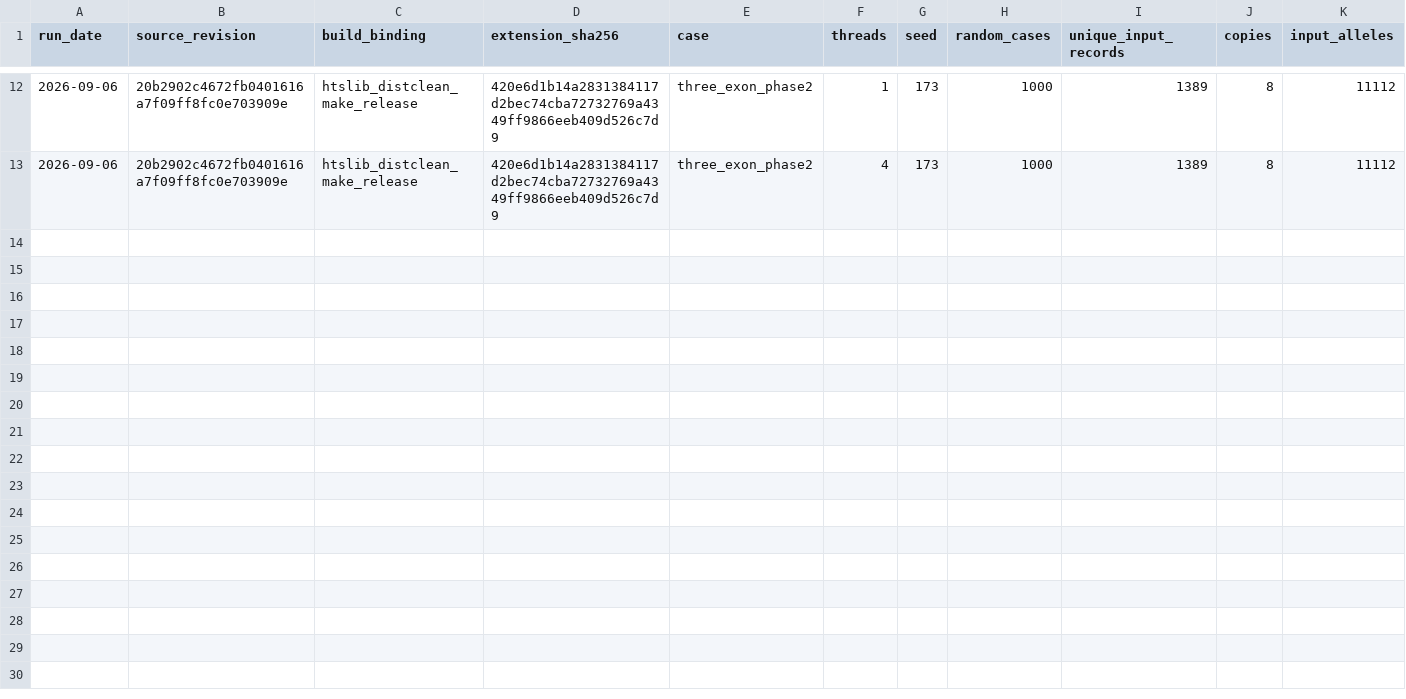
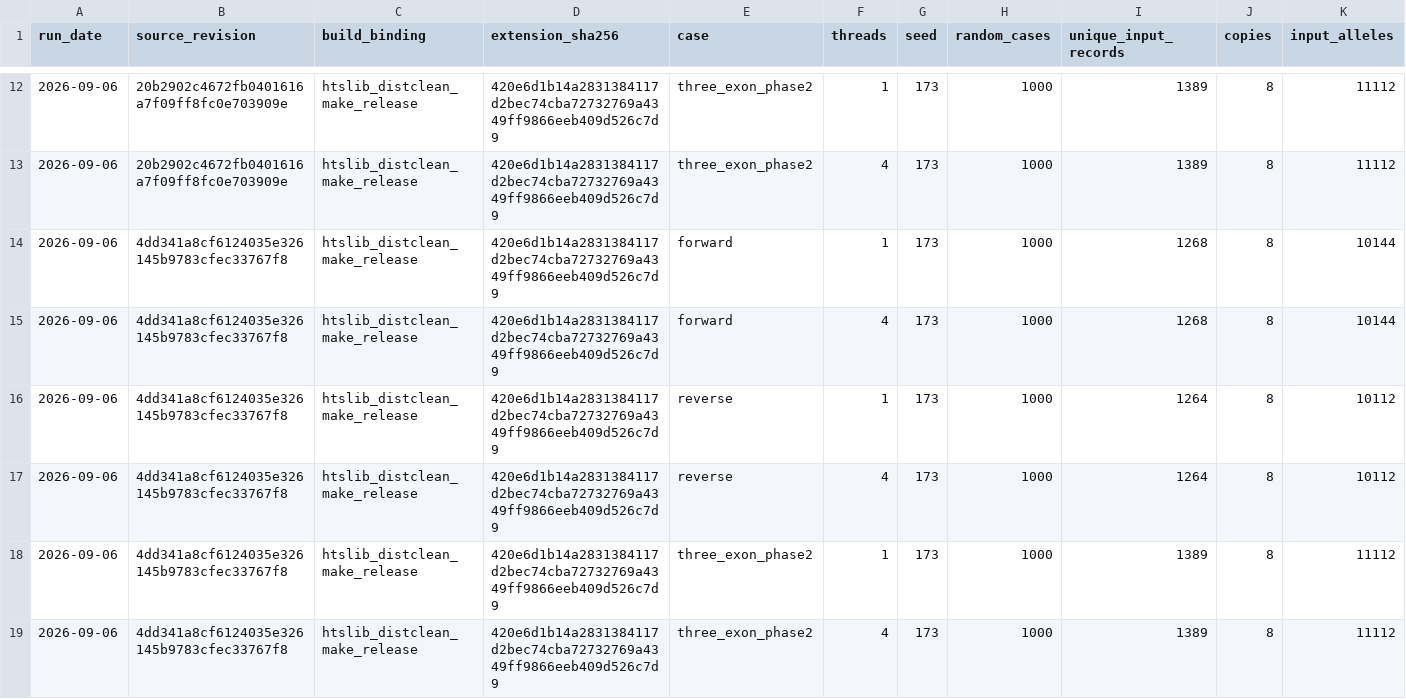
Before and after one commit to RGenomicsETL/duckhts, a CSV file: benchmarks/data/duckvep_projection.csv, drawn as a sheet; only a part is shown, gaps mark what is left out; rows hold the shown columns only; the diff names each change by its address in the sheet, - before the commit and + after, or states it on an @@ line.

Commit message:
Record reviewed phase cases and refresh projection evidence

```diff
--- a/benchmarks/data/duckvep_projection.csv
+++ b/benchmarks/data/duckvep_projection.csv
+row 14: 2026-09-06 | 4dd341a8cf6124035e326145b9783cfec33767f8 | htslib_distclean_make_release | 420e6d1b14a2831384117d2bec74cba72732769a4349ff9866eeb409d526c7d9 | forward | 1 | 173 | 1000 | 1268 | 8 | 10144
+row 15: 2026-09-06 | 4dd341a8cf6124035e326145b9783cfec33767f8 | htslib_distclean_make_release | 420e6d1b14a2831384117d2bec74cba72732769a4349ff9866eeb409d526c7d9 | forward | 4 | 173 | 1000 | 1268 | 8 | 10144
+row 16: 2026-09-06 | 4dd341a8cf6124035e326145b9783cfec33767f8 | htslib_distclean_make_release | 420e6d1b14a2831384117d2bec74cba72732769a4349ff9866eeb409d526c7d9 | reverse | 1 | 173 | 1000 | 1264 | 8 | 10112
+row 17: 2026-09-06 | 4dd341a8cf6124035e326145b9783cfec33767f8 | htslib_distclean_make_release | 420e6d1b14a2831384117d2bec74cba72732769a4349ff9866eeb409d526c7d9 | reverse | 4 | 173 | 1000 | 1264 | 8 | 10112
+row 18: 2026-09-06 | 4dd341a8cf6124035e326145b9783cfec33767f8 | htslib_distclean_make_release | 420e6d1b14a2831384117d2bec74cba72732769a4349ff9866eeb409d526c7d9 | three_exon_phase2 | 1 | 173 | 1000 | 1389 | 8 | 11112
+row 19: 2026-09-06 | 4dd341a8cf6124035e326145b9783cfec33767f8 | htslib_distclean_make_release | 420e6d1b14a2831384117d2bec74cba72732769a4349ff9866eeb409d526c7d9 | three_exon_phase2 | 4 | 173 | 1000 | 1389 | 8 | 11112
```
Also changed, not shown: 3 other files.
